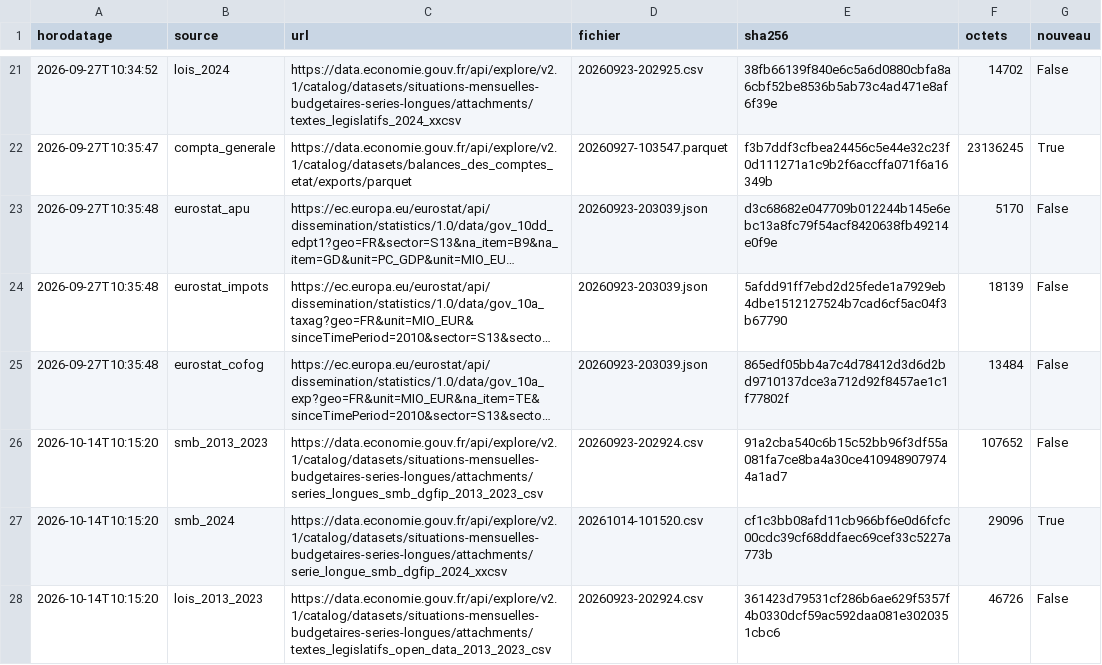
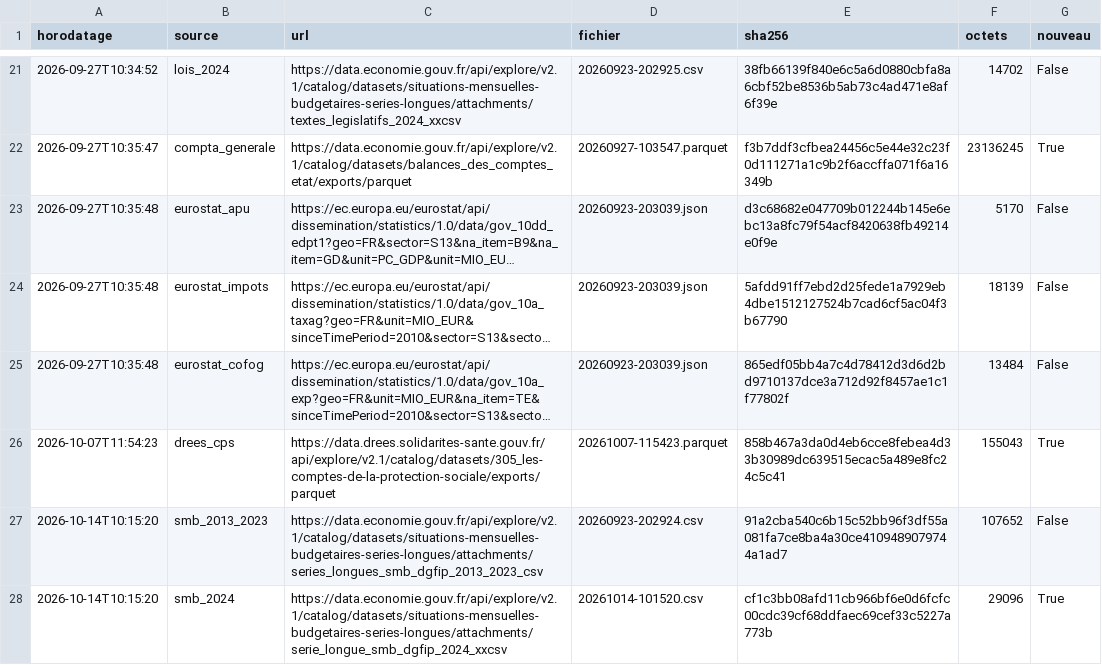
Before and after one commit to Wuzardor/finances-etat, a CSV file: data/raw/journal.csv, drawn as a sheet; only a part is shown, gaps mark what is left out; the shorter side is filled out with more unchanged rows; long unchanged cells end in …; the diff names each change by its address in the sheet, - before the commit and + after, or states it on an @@ line.

```diff
--- a/data/raw/journal.csv
+++ b/data/raw/journal.csv
+row 26: 2026-10-07T11:54:23 | drees_cps | https://data.drees.solidarites-sante.gouv.fr/api/explore/v2.1/catalog/datasets/305_les-comptes-de-la-protection-sociale/exports/parquet | 20261007-115423.parquet | 858b467a3da0d4eb6cce8febea4d33b30989dc639515ecac5a489e8fc24c5c41 | 155043 | True
```
Also changed, not shown: 10 other files.
